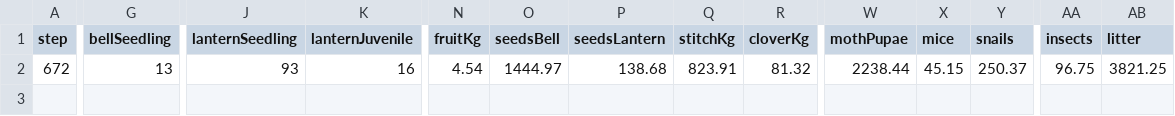
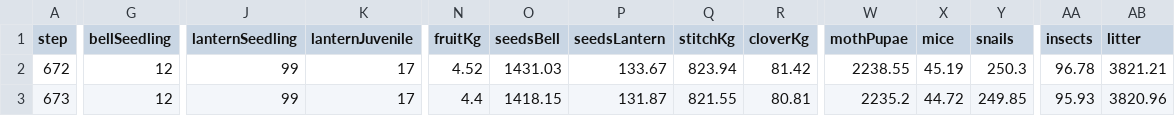
Before and after one commit to dmatthews8618/long-orchard, a CSV file: worlds/preview/history/year-0003.csv, drawn as a sheet; only a part is shown, gaps mark what is left out; rows hold the shown columns only; the diff covers the shown part only; the diff names each change by its address in the sheet, - before the commit and + after, or states it on an @@ line.

```diff
--- a/worlds/preview/history/year-0003.csv
+++ b/worlds/preview/history/year-0003.csv
-G2 (bellSeedling): 13
+G2 (bellSeedling): 12
-J2 (lanternSeedling): 93
+J2 (lanternSeedling): 99
-K2 (lanternJuvenile): 16
+K2 (lanternJuvenile): 17
-N2 (fruitKg): 4.54
+N2 (fruitKg): 4.52
-O2 (seedsBell): 1444.97
+O2 (seedsBell): 1431.03
-P2 (seedsLantern): 138.68
+P2 (seedsLantern): 133.67
-Q2 (stitchKg): 823.91
+Q2 (stitchKg): 823.94
-R2 (cloverKg): 81.32
+R2 (cloverKg): 81.42
-W2 (mothPupae): 2238.44
+W2 (mothPupae): 2238.55
-X2 (mice): 45.15
+X2 (mice): 45.19
-Y2 (snails): 250.37
+Y2 (snails): 250.3
-AA2 (insects): 96.75
+AA2 (insects): 96.78
-AB2 (litter): 3821.25
+AB2 (litter): 3821.21
+row 3: 673 | 12 | 99 | 17 | 4.4 | 1418.15 | 131.87 | 821.55 | 80.81 | 2235.2 | 44.72 | 249.85 | 95.93 | 3820.96
```
Also changed, not shown: 1 edited cell elsewhere in this file, worlds/preview/history/year-0001.csv, worlds/preview/history/year-0002.csv, 18 other files.
